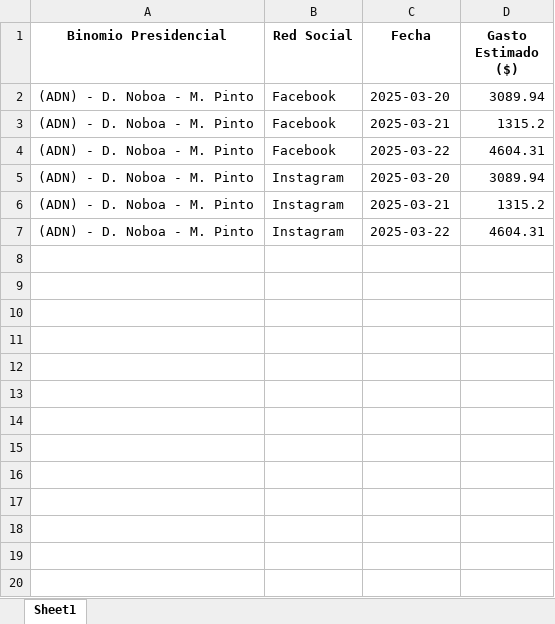
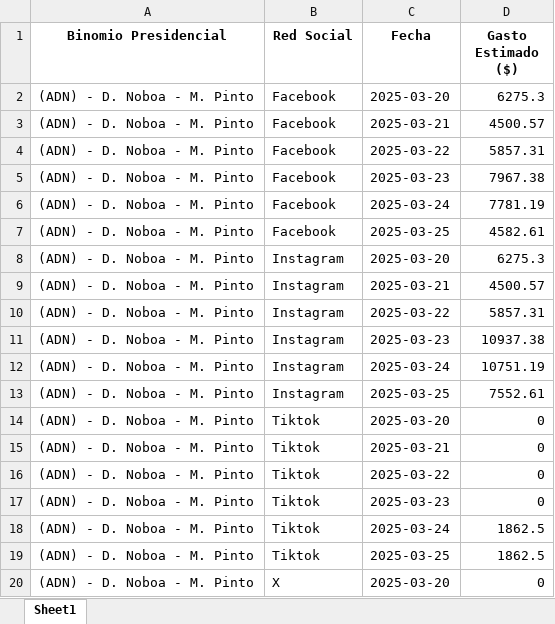
Before and after one commit to erickedu85/dataset, an Excel workbook: ec_2025_faro/xlsx/gasto_diario_all.xlsx, sheet Sheet1, drawn as a sheet; only a part is shown; values as stored, in another font and other column widths than the file's, no borders; addresses are those after the commit; the diff covers the shown part only; the diff names each change by its address in the sheet, - before the commit and + after, or states it on an @@ line.

```diff
--- a/ec_2025_faro/xlsx/gasto_diario_all.xlsx (sheet Sheet1)
+++ b/ec_2025_faro/xlsx/gasto_diario_all.xlsx (sheet Sheet1)
-D2 (Gasto Estimado ($)): 3089.94
+D2 (Gasto Estimado ($)): 6275.3
-D3 (Gasto Estimado ($)): 1315.2
+D3 (Gasto Estimado ($)): 4500.57
-D4 (Gasto Estimado ($)): 4604.31
+D4 (Gasto Estimado ($)): 5857.31
+row 5: (ADN) - D. Noboa - M. Pinto | Facebook | 2025-03-23 | 7967.38
+row 6: (ADN) - D. Noboa - M. Pinto | Facebook | 2025-03-24 | 7781.19
+row 7: (ADN) - D. Noboa - M. Pinto | Facebook | 2025-03-25 | 4582.61
-D8 (Gasto Estimado ($)): 3089.94
+D8 (Gasto Estimado ($)): 6275.3
-D9 (Gasto Estimado ($)): 1315.2
+D9 (Gasto Estimado ($)): 4500.57
-D10 (Gasto Estimado ($)): 4604.31
+D10 (Gasto Estimado ($)): 5857.31
+row 11: (ADN) - D. Noboa - M. Pinto | Instagram | 2025-03-23 | 10937.38
+row 12: (ADN) - D. Noboa - M. Pinto | Instagram | 2025-03-24 | 10751.19
+row 13: (ADN) - D. Noboa - M. Pinto | Instagram | 2025-03-25 | 7552.61
+row 14: (ADN) - D. Noboa - M. Pinto | Tiktok | 2025-03-20 | 0
+row 15: (ADN) - D. Noboa - M. Pinto | Tiktok | 2025-03-21 | 0
+row 16: (ADN) - D. Noboa - M. Pinto | Tiktok | 2025-03-22 | 0
+row 17: (ADN) - D. Noboa - M. Pinto | Tiktok | 2025-03-23 | 0
+row 18: (ADN) - D. Noboa - M. Pinto | Tiktok | 2025-03-24 | 1862.5
+row 19: (ADN) - D. Noboa - M. Pinto | Tiktok | 2025-03-25 | 1862.5
+row 20: (ADN) - D. Noboa - M. Pinto | X | 2025-03-20 | 0
```
Also changed, not shown: 29 added rows elsewhere in this sheet, ec_2025_faro/xlsx/gasto_por_partido_all.xlsx, ec_2025_faro/xlsx/gasto_semanal_all.xlsx, 3 other files.
